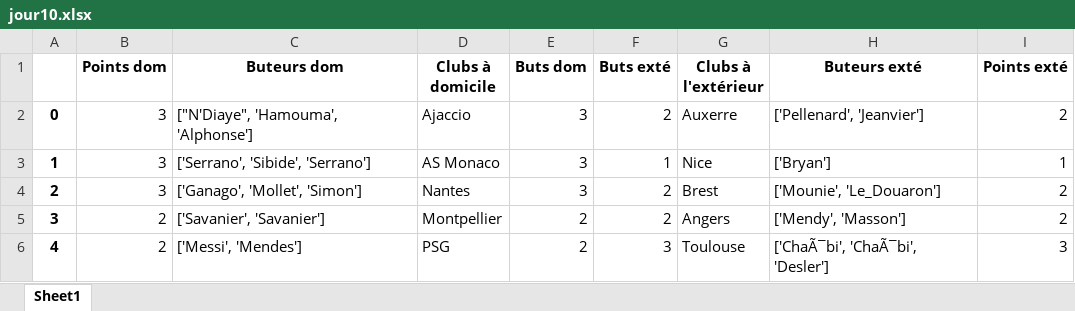
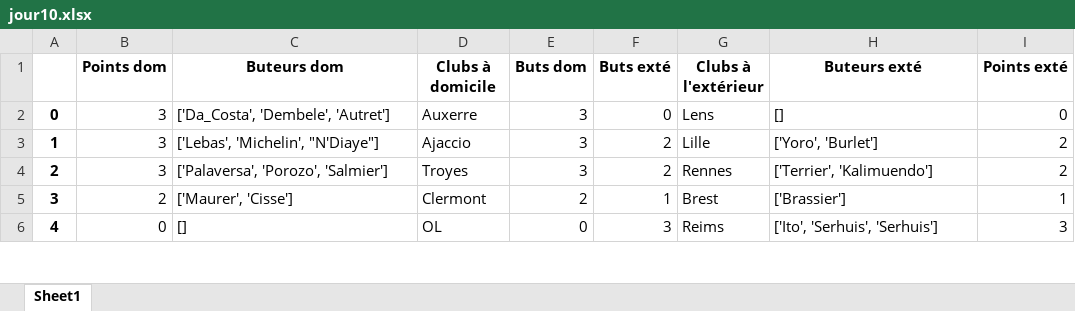
Before and after one commit to andrea7834/Projet-info, an Excel workbook: jour10.xlsx, sheet Sheet1, drawn as a sheet; only a part is shown; values as stored, in another font and other column widths than the file's, no borders; the diff covers the shown part only; the diff names each change by its address in the sheet, - before the commit and + after, or states it on an @@ line.

```diff
--- a/jour10.xlsx (sheet Sheet1)
+++ b/jour10.xlsx (sheet Sheet1)
-C2 (Buteurs dom): ["N'Diaye", 'Hamouma', 'Alphonse']
+C2 (Buteurs dom): ['Da_Costa', 'Dembele', 'Autret']
-D2 (Clubs à domicile): Ajaccio
+D2 (Clubs à domicile): Auxerre
-F2 (Buts exté): 2
+F2 (Buts exté): 0
-G2 (Clubs à l'extérieur): Auxerre
+G2 (Clubs à l'extérieur): Lens
-H2 (Buteurs exté): ['Pellenard', 'Jeanvier']
+H2 (Buteurs exté): []
-I2 (Points exté): 2
+I2 (Points exté): 0
-C3 (Buteurs dom): ['Serrano', 'Sibide', 'Serrano']
+C3 (Buteurs dom): ['Lebas', 'Michelin', "N'Diaye"]
-D3 (Clubs à domicile): AS Monaco
+D3 (Clubs à domicile): Ajaccio
-F3 (Buts exté): 1
+F3 (Buts exté): 2
-G3 (Clubs à l'extérieur): Nice
+G3 (Clubs à l'extérieur): Lille
-H3 (Buteurs exté): ['Bryan']
+H3 (Buteurs exté): ['Yoro', 'Burlet']
-I3 (Points exté): 1
+I3 (Points exté): 2
-C4 (Buteurs dom): ['Ganago', 'Mollet', 'Simon']
+C4 (Buteurs dom): ['Palaversa', 'Porozo', 'Salmier']
-D4 (Clubs à domicile): Nantes
+D4 (Clubs à domicile): Troyes
-G4 (Clubs à l'extérieur): Brest
+G4 (Clubs à l'extérieur): Rennes
-H4 (Buteurs exté): ['Mounie', 'Le_Douaron']
+H4 (Buteurs exté): ['Terrier', 'Kalimuendo']
-C5 (Buteurs dom): ['Savanier', 'Savanier']
+C5 (Buteurs dom): ['Maurer', 'Cisse']
-D5 (Clubs à domicile): Montpellier
+D5 (Clubs à domicile): Clermont
-F5 (Buts exté): 2
+F5 (Buts exté): 1
-G5 (Clubs à l'extérieur): Angers
+G5 (Clubs à l'extérieur): Brest
-H5 (Buteurs exté): ['Mendy', 'Masson']
+H5 (Buteurs exté): ['Brassier']
-I5 (Points exté): 2
+I5 (Points exté): 1
-B6 (Points dom): 2
+B6 (Points dom): 0
-C6 (Buteurs dom): ['Messi', 'Mendes']
+C6 (Buteurs dom): []
-D6 (Clubs à domicile): PSG
+D6 (Clubs à domicile): OL
-E6 (Buts dom): 2
+E6 (Buts dom): 0
-G6 (Clubs à l'extérieur): Toulouse
+G6 (Clubs à l'extérieur): Reims
-H6 (Buteurs exté): ['ChaÃ¯bi', 'ChaÃ¯bi', 'Desler']
+H6 (Buteurs exté): ['Ito', 'Serhuis', 'Serhuis']
```
Also changed, not shown: 39 edited cells elsewhere in this sheet, jour16.xlsx, jour21.xlsx, 37 other files.
